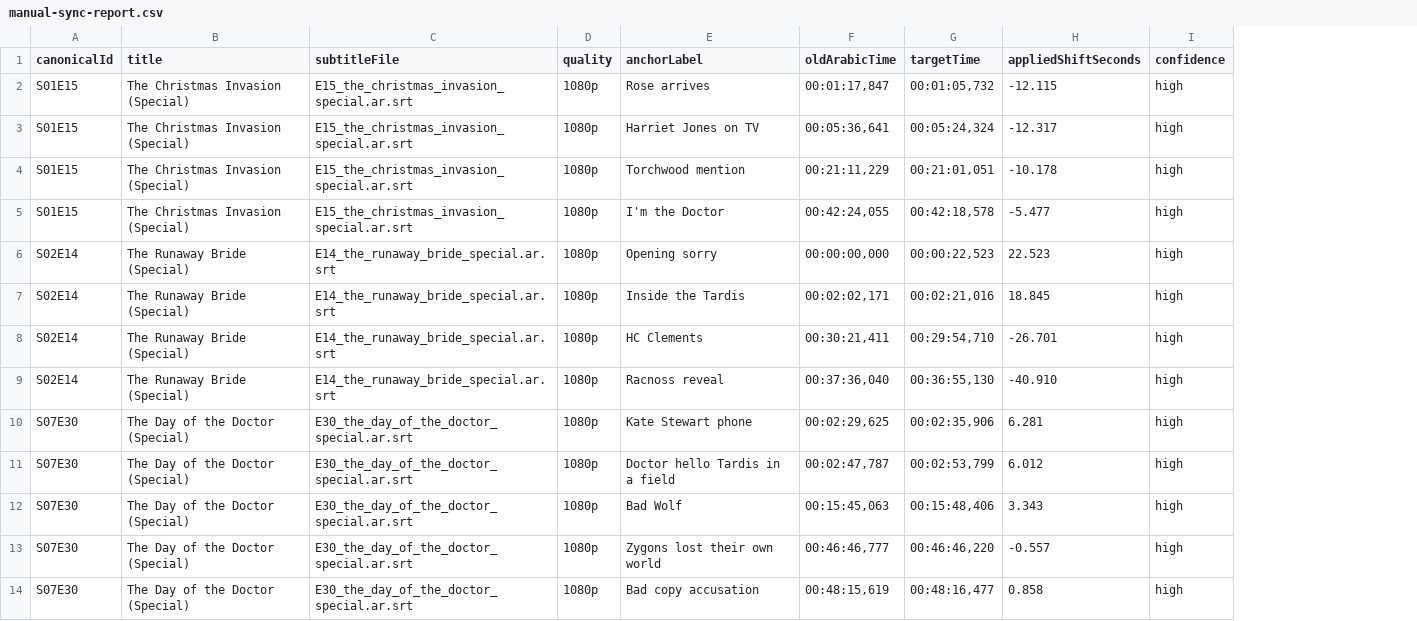
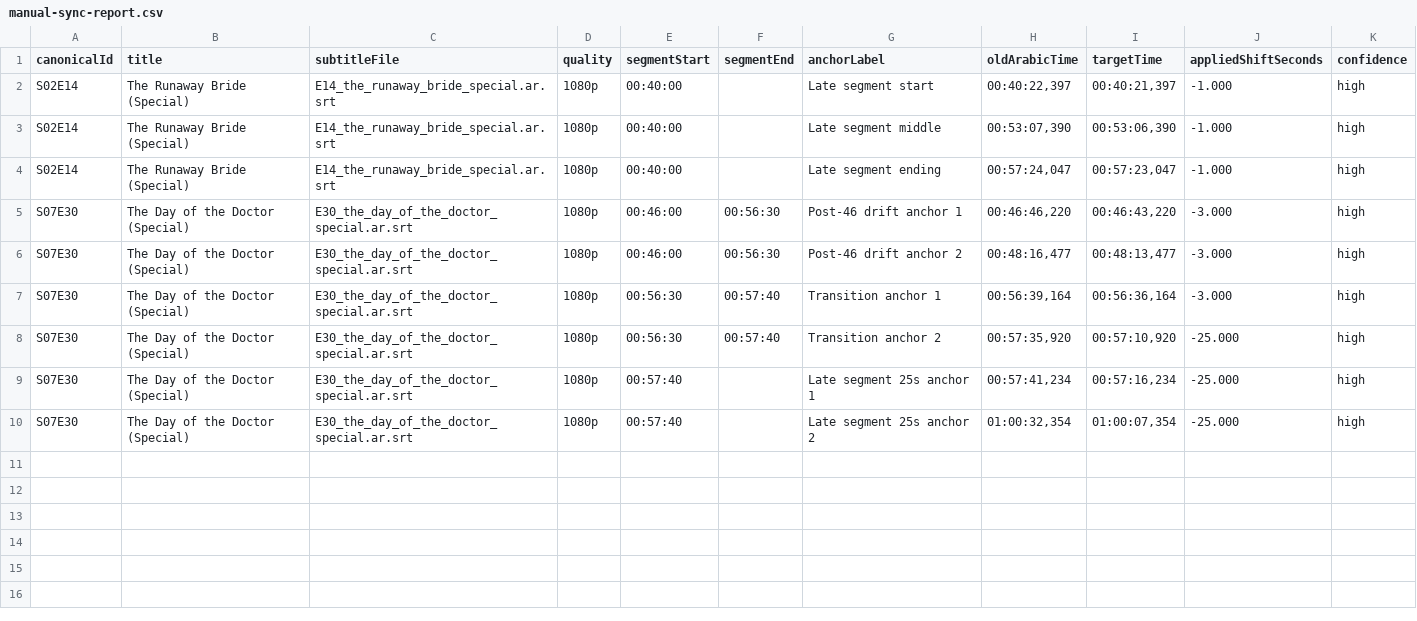
Before and after one commit to mohammadhaddad11/doctor-who-arabic, a CSV file: audit/manual-sync-report.csv, drawn as a sheet; removed rows and columns are numbered as before the commit, all else as after; the diff names each change by its address in the sheet, - before the commit and + after, or states it on an @@ line.

Commit message:
Fix late-segment timing for key special subtitles

```diff
--- a/audit/manual-sync-report.csv
+++ b/audit/manual-sync-report.csv
+column E (segmentStart), rows 2-7: 00:40:00 | 00:40:00 | 00:40:00 | 00:46:00 | 00:46:00 | 00:56:30; rows 9-10: 00:57:40 | 00:57:40
+column F (segmentEnd), rows 5-7: 00:56:30 | 00:56:30 | 00:57:40
-row 2: S01E15 | The Christmas Invasion (Special) | E15_the_christmas_invasion_special.ar.srt | 1080p | Rose arrives | 00:01:17,847 | 00:01:05,732 | -12.115 | high
-row 3: S01E15 | The Christmas Invasion (Special) | E15_the_christmas_invasion_special.ar.srt | 1080p | Harriet Jones on TV | 00:05:36,641 | 00:05:24,324 | -12.317 | high
-row 4: S01E15 | The Christmas Invasion (Special) | E15_the_christmas_invasion_special.ar.srt | 1080p | Torchwood mention | 00:21:11,229 | 00:21:01,051 | -10.178 | high
-row 5: S01E15 | The Christmas Invasion (Special) | E15_the_christmas_invasion_special.ar.srt | 1080p | I'm the Doctor | 00:42:24,055 | 00:42:18,578 | -5.477 | high
-G2 (anchorLabel): Opening sorry
+G2 (anchorLabel): Late segment start
-H2 (oldArabicTime): 00:00:00,000
+H2 (oldArabicTime): 00:40:22,397
-I2 (targetTime): 00:00:22,523
+I2 (targetTime): 00:40:21,397
-J2 (appliedShiftSeconds): 22.523
+J2 (appliedShiftSeconds): -1.000
-G3 (anchorLabel): Inside the Tardis
+G3 (anchorLabel): Late segment middle
-H3 (oldArabicTime): 00:02:02,171
+H3 (oldArabicTime): 00:53:07,390
-I3 (targetTime): 00:02:21,016
+I3 (targetTime): 00:53:06,390
-J3 (appliedShiftSeconds): 18.845
+J3 (appliedShiftSeconds): -1.000
-G4 (anchorLabel): HC Clements
+G4 (anchorLabel): Late segment ending
-H4 (oldArabicTime): 00:30:21,411
+H4 (oldArabicTime): 00:57:24,047
-I4 (targetTime): 00:29:54,710
+I4 (targetTime): 00:57:23,047
-J4 (appliedShiftSeconds): -26.701
+J4 (appliedShiftSeconds): -1.000
-row 9: S02E14 | The Runaway Bride (Special) | E14_the_runaway_bride_special.ar.srt | 1080p | Racnoss reveal | 00:37:36,040 | 00:36:55,130 | -40.910 | high
-G5 (anchorLabel): Kate Stewart phone
+G5 (anchorLabel): Post-46 drift anchor 1
-H5 (oldArabicTime): 00:02:29,625
+H5 (oldArabicTime): 00:46:46,220
-I5 (targetTime): 00:02:35,906
+I5 (targetTime): 00:46:43,220
-J5 (appliedShiftSeconds): 6.281
+J5 (appliedShiftSeconds): -3.000
-G6 (anchorLabel): Doctor hello Tardis in a field
+G6 (anchorLabel): Post-46 drift anchor 2
-H6 (oldArabicTime): 00:02:47,787
+H6 (oldArabicTime): 00:48:16,477
-I6 (targetTime): 00:02:53,799
+I6 (targetTime): 00:48:13,477
-J6 (appliedShiftSeconds): 6.012
+J6 (appliedShiftSeconds): -3.000
-G7 (anchorLabel): Bad Wolf
+G7 (anchorLabel): Transition anchor 1
-H7 (oldArabicTime): 00:15:45,063
+H7 (oldArabicTime): 00:56:39,164
-I7 (targetTime): 00:15:48,406
+I7 (targetTime): 00:56:36,164
-J7 (appliedShiftSeconds): 3.343
+J7 (appliedShiftSeconds): -3.000
+row 8: S07E30 | The Day of the Doctor (Special) | E30_the_day_of_the_doctor_special.ar.srt | 1080p | 00:56:30 | 00:57:40 | Transition anchor 2 | 00:57:35,920 | 00:57:10,920 | -25.000 | high
-G9 (anchorLabel): Zygons lost their own world
+G9 (anchorLabel): Late segment 25s anchor 1
-H9 (oldArabicTime): 00:46:46,777
+H9 (oldArabicTime): 00:57:41,234
-I9 (targetTime): 00:46:46,220
+I9 (targetTime): 00:57:16,234
-J9 (appliedShiftSeconds): -0.557
+J9 (appliedShiftSeconds): -25.000
-G10 (anchorLabel): Bad copy accusation
+G10 (anchorLabel): Late segment 25s anchor 2
-H10 (oldArabicTime): 00:48:15,619
+H10 (oldArabicTime): 01:00:32,354
-I10 (targetTime): 00:48:16,477
+I10 (targetTime): 01:00:07,354
-J10 (appliedShiftSeconds): 0.858
+J10 (appliedShiftSeconds): -25.000
```
Also changed, not shown: audit/manual-sync-targets.csv, 5 other files.
